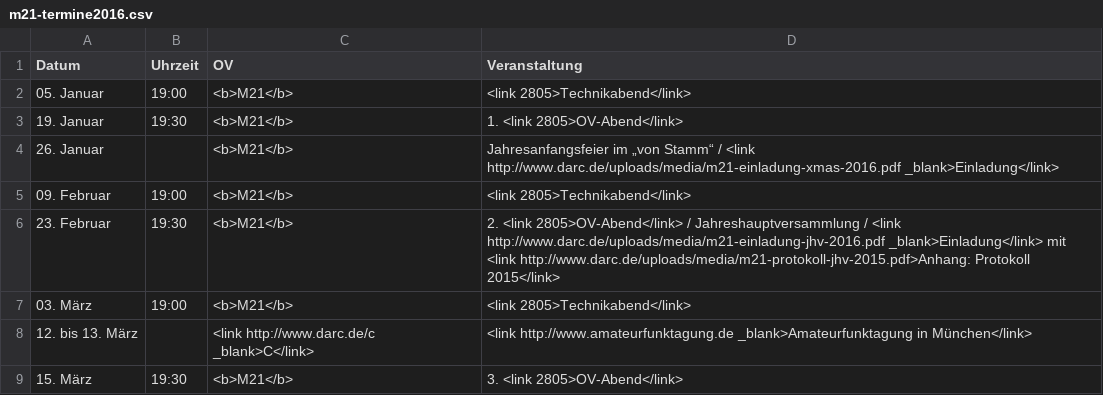
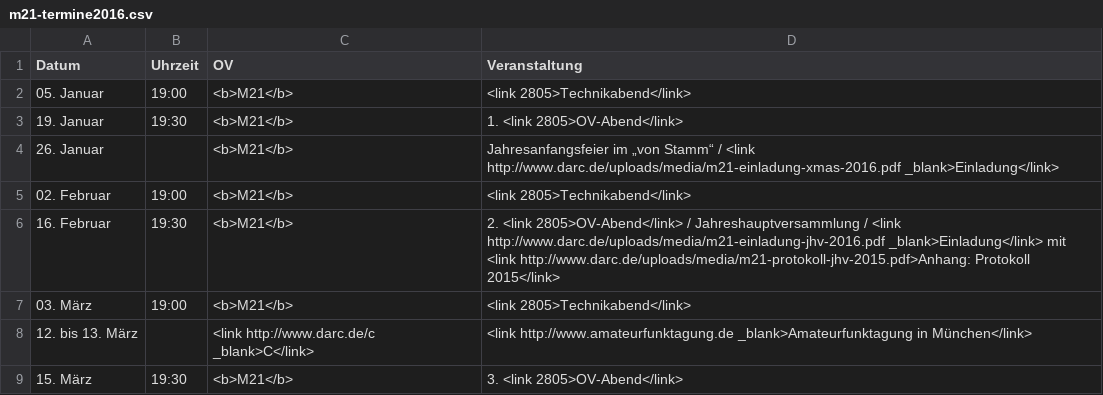
Before and after one commit to malteschmitz/m21-termine, a CSV file: m21-termine2016.csv, drawn as a sheet; only a part is shown.

Commit message:
Fix appointments in february

```diff
--- a/m21-termine2016.csv
+++ b/m21-termine2016.csv
@@ -4,4 +4,4 @@ Datum,Uhrzeit,OV,Veranstaltung
 26. Januar,,<b>M21</b>,Jahresanfangsfeier im „von Stamm“ / <link http://www.darc.de/uploads/media/m21-einladung-xmas-2016.pdf _blank>Einladung</link>
-09. Februar,19:00,<b>M21</b>,<link 2805>Technikabend</link>
-23. Februar,19:30,<b>M21</b>,2. <link 2805>OV-Abend</link> / Jahreshauptversammlung / <link http://www.darc.de/uploads/media/m21-einladung-jhv-2016.pdf _blank>Einladung</link> mit <link http://www.darc.de/uploads/media/m21-protokoll-jhv-2015.pdf>Anhang: Protokoll 2015</link>
+02. Februar,19:00,<b>M21</b>,<link 2805>Technikabend</link>
+16. Februar,19:30,<b>M21</b>,2. <link 2805>OV-Abend</link> / Jahreshauptversammlung / <link http://www.darc.de/uploads/media/m21-einladung-jhv-2016.pdf _blank>Einladung</link> mit <link http://www.darc.de/uploads/media/m21-protokoll-jhv-2015.pdf>Anhang: Protokoll 2015</link>
 03. März,19:00,<b>M21</b>,<link 2805>Technikabend</link>
```
